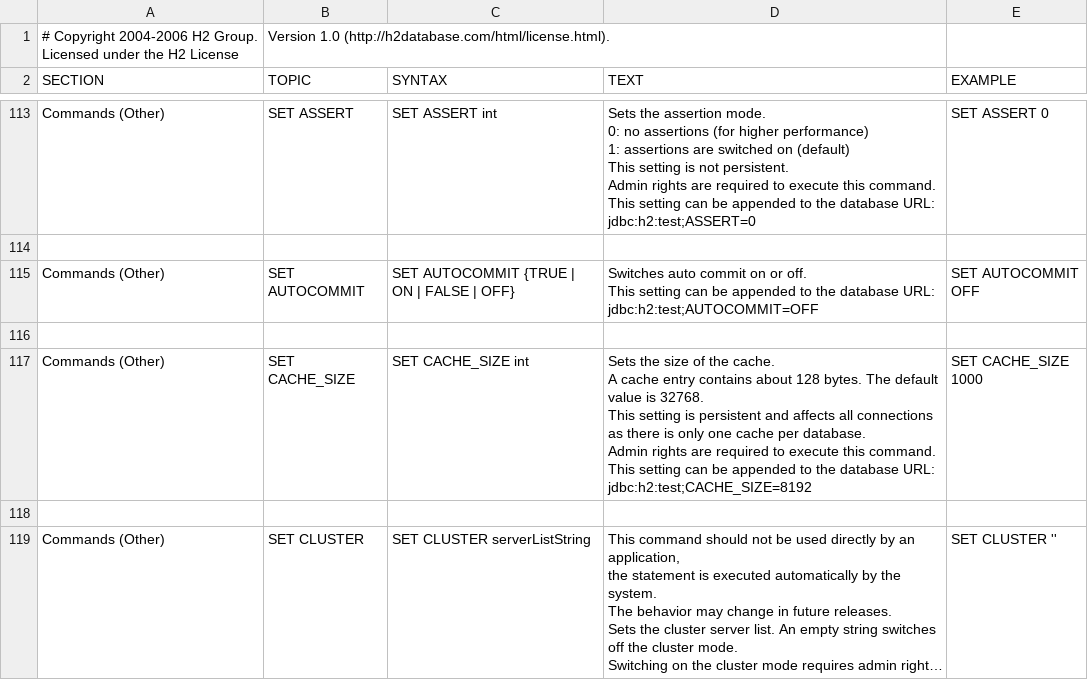
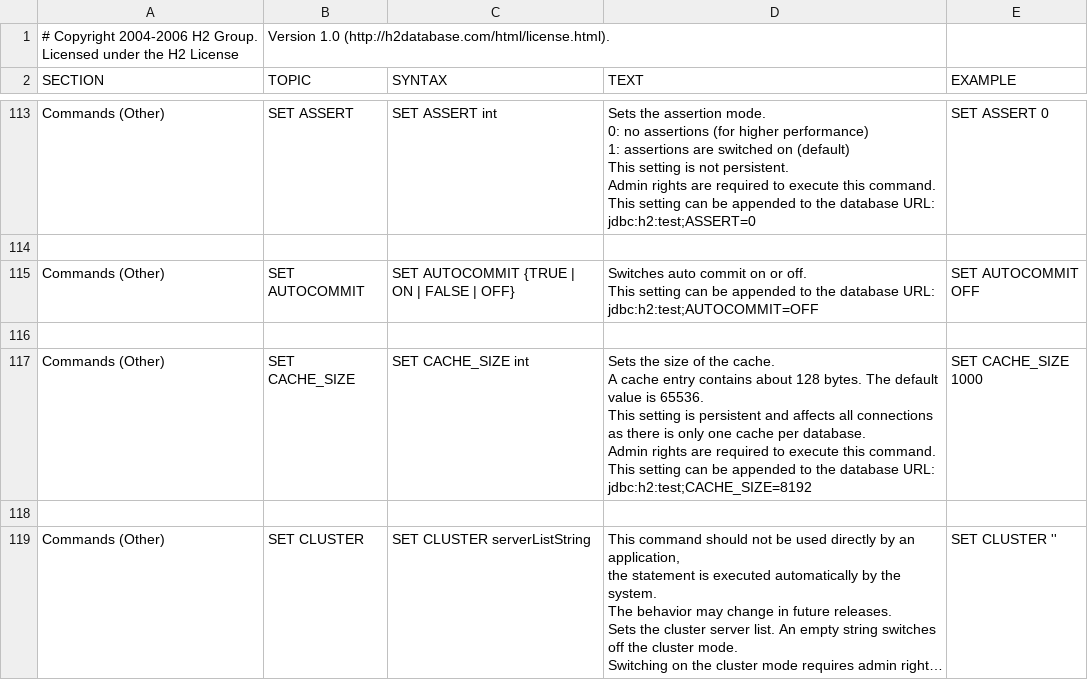
Before and after one commit to peterfich/h2database, a CSV file: h2/src/main/org/h2/res/help.csv, drawn as a sheet; only a part is shown, gaps mark what is left out; long unchanged cells end in ….

```diff
--- a/h2/src/main/org/h2/res/help.csv
+++ b/h2/src/main/org/h2/res/help.csv
@@ -707,13 +707,13 @@ SET AUTOCOMMIT OFF
 
-"Commands (Other)","SET CACHE_SIZE","
-SET CACHE_SIZE int
-","
-Sets the size of the cache.
-A cache entry contains about 128 bytes. The default value is 32768.
-This setting is persistent and affects all connections as there is only one cache per database.
-Admin rights are required to execute this command.
-This setting can be appended to the database URL: jdbc:h2:test;CACHE_SIZE=8192
-","
-SET CACHE_SIZE 1000
-"
+"Commands (Other)","SET CACHE_SIZE","
+SET CACHE_SIZE int
+","
+Sets the size of the cache.
+A cache entry contains about 128 bytes. The default value is 65536.
+This setting is persistent and affects all connections as there is only one cache per database.
+Admin rights are required to execute this command.
+This setting can be appended to the database URL: jdbc:h2:test;CACHE_SIZE=8192
+","
+SET CACHE_SIZE 1000
+"
 
```
Also changed, not shown: 42 other files.
